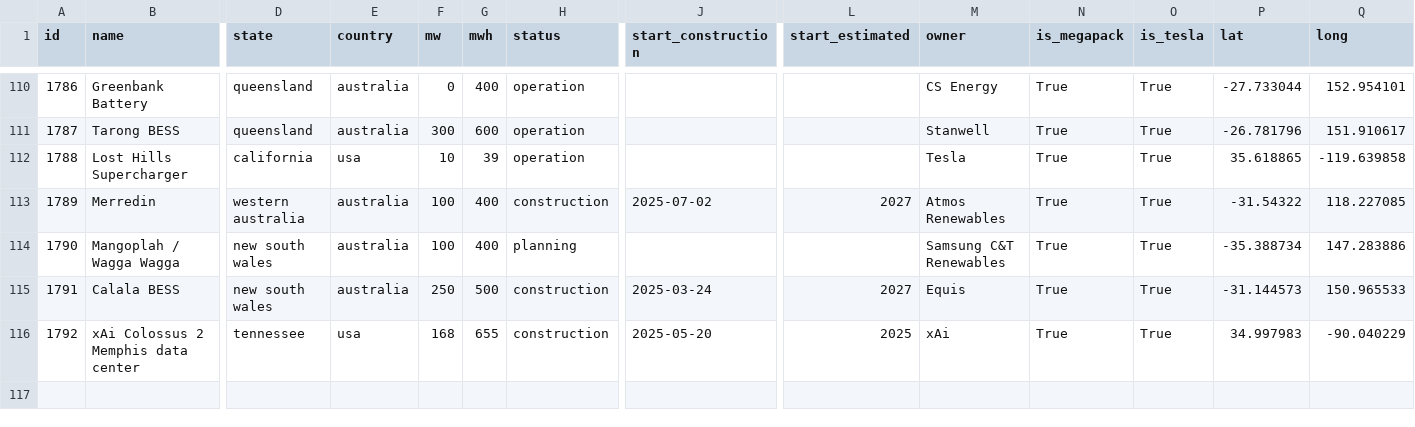
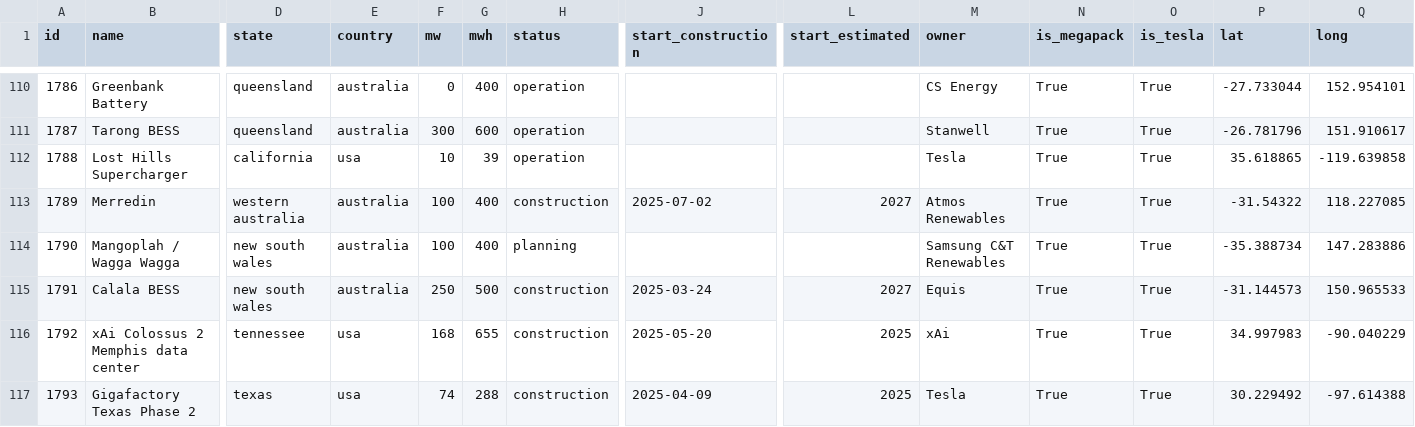
Before and after one commit to lorenz-g/tesla-megapack-tracker, a CSV file: docs/misc/megapack-projects.csv, drawn as a sheet; only a part is shown, gaps mark what is left out; rows hold the shown columns only; the diff names each change by its address in the sheet, - before the commit and + after, or states it on an @@ line.

```diff
--- a/docs/misc/megapack-projects.csv
+++ b/docs/misc/megapack-projects.csv
+row 117: 1793 | Gigafactory Texas Phase 2 | texas | usa | 74 | 288 | construction | 2025-04-09 | 2025 | Tesla | True | True | 30.229492 | -97.614388
```
Also changed, not shown: 4 other files.
